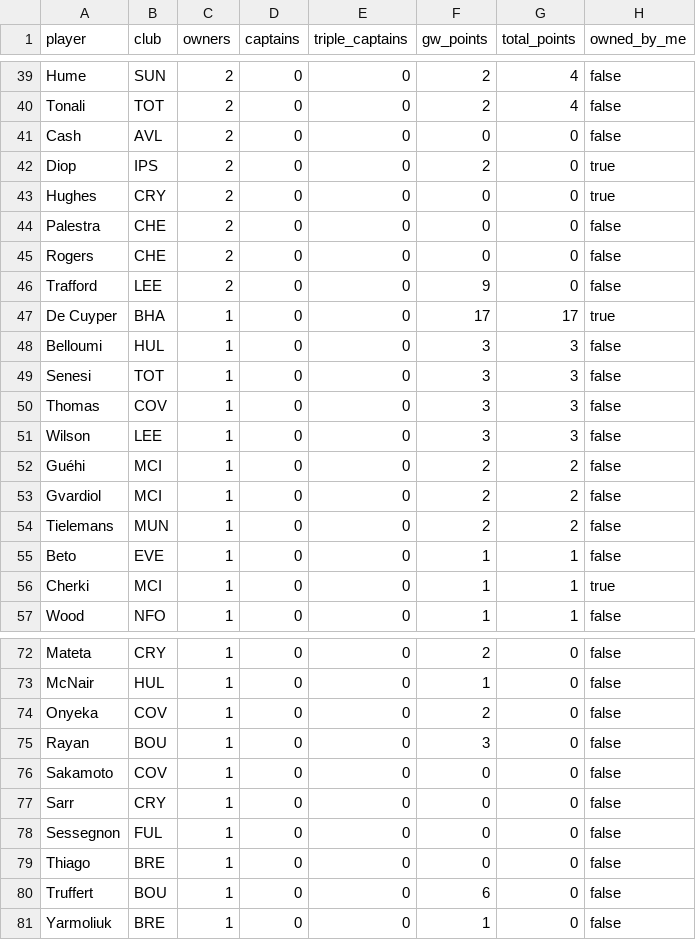
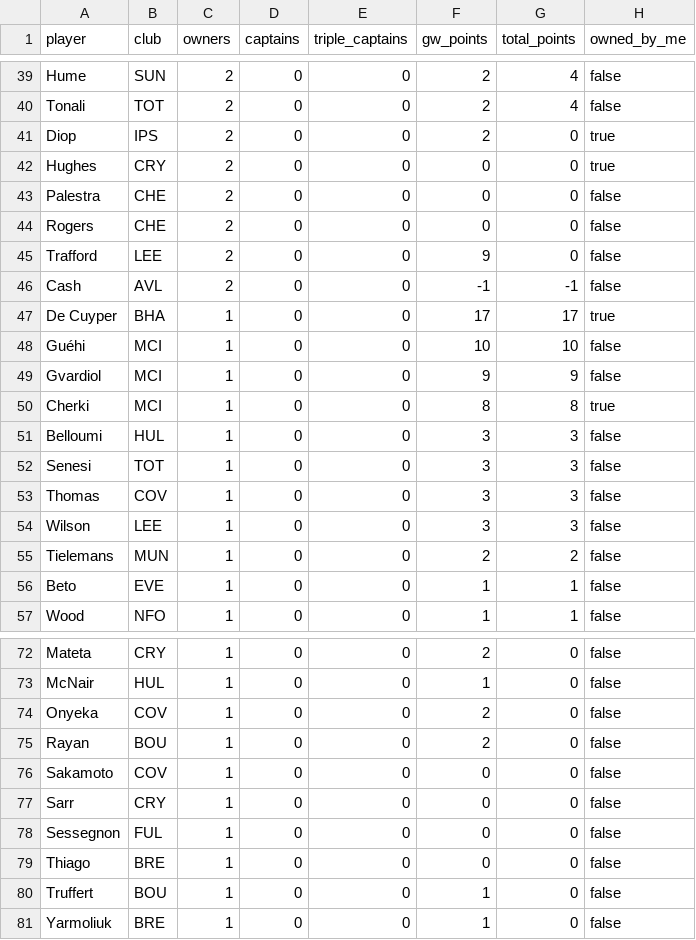
Before and after one commit to kanitnany-cloud/GPTxMe, a CSV file: mini-league/player-template-gw1.csv, drawn as a sheet; only a part is shown, gaps mark what is left out; the diff covers the shown part only.

```diff
--- a/mini-league/player-template-gw1.csv
+++ b/mini-league/player-template-gw1.csv
@@ -40,3 +40,2 @@ Hume,SUN,2,0,0,2,4,false
 Tonali,TOT,2,0,0,2,4,false
-Cash,AVL,2,0,0,0,0,false
 Diop,IPS,2,0,0,2,0,true
@@ -46,3 +45,7 @@ Rogers,CHE,2,0,0,0,0,false
 Trafford,LEE,2,0,0,9,0,false
+Cash,AVL,2,0,0,-1,-1,false
 De Cuyper,BHA,1,0,0,17,17,true
+Guéhi,MCI,1,0,0,10,10,false
+Gvardiol,MCI,1,0,0,9,9,false
+Cherki,MCI,1,0,0,8,8,true
 Belloumi,HUL,1,0,0,3,3,false
@@ -51,7 +54,4 @@ Thomas,COV,1,0,0,3,3,false
 Wilson,LEE,1,0,0,3,3,false
-Guéhi,MCI,1,0,0,2,2,false
-Gvardiol,MCI,1,0,0,2,2,false
 Tielemans,MUN,1,0,0,2,2,false
 Beto,EVE,1,0,0,1,1,false
-Cherki,MCI,1,0,0,1,1,true
 Wood,NFO,1,0,0,1,1,false
@@ -74,3 +74,3 @@ McNair,HUL,1,0,0,1,0,false
 Onyeka,COV,1,0,0,2,0,false
-Rayan,BOU,1,0,0,3,0,false
+Rayan,BOU,1,0,0,2,0,false
 Sakamoto,COV,1,0,0,0,0,false
@@ -79,3 +79,3 @@ Sessegnon,FUL,1,0,0,0,0,false
 Thiago,BRE,1,0,0,0,0,false
-Truffert,BOU,1,0,0,6,0,false
+Truffert,BOU,1,0,0,1,0,false
 Yarmoliuk,BRE,1,0,0,1,0,false
```
Also changed, not shown: 1 edited cell elsewhere in this file, mini-league/team-summary-gw1.csv, 1 other file.
